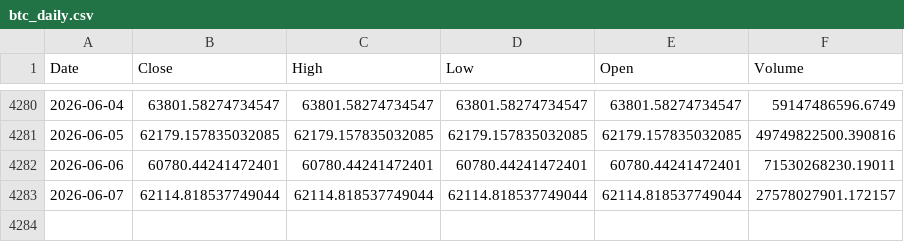
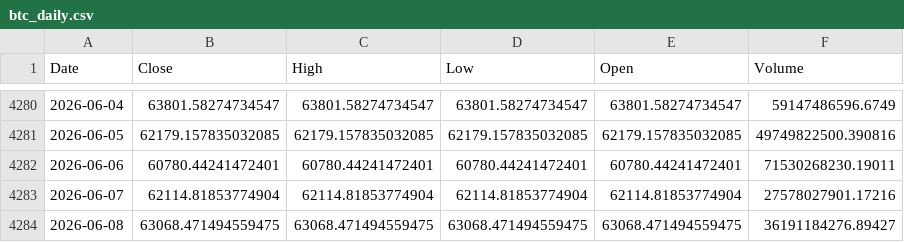
Before and after one commit to kittycapital/treasury-btc-dashboard, a CSV file: data/btc_daily.csv, drawn as a sheet; only a part is shown, gaps mark what is left out.

```diff
--- a/data/btc_daily.csv
+++ b/data/btc_daily.csv
@@ -4282,2 +4282,3 @@ Date,Close,High,Low,Open,Volume
 2026-06-06,60780.44241472401,60780.44241472401,60780.44241472401,60780.44241472401,71530268230.19011
-2026-06-07,62114.818537749044,62114.818537749044,62114.818537749044,62114.818537749044,27578027901.172157
+2026-06-07,62114.81853774904,62114.81853774904,62114.81853774904,62114.81853774904,27578027901.17216
+2026-06-08,63068.471494559475,63068.471494559475,63068.471494559475,63068.471494559475,36191184276.89427
```
Also changed, not shown: data/btc_monthly.csv, 1 other file.
